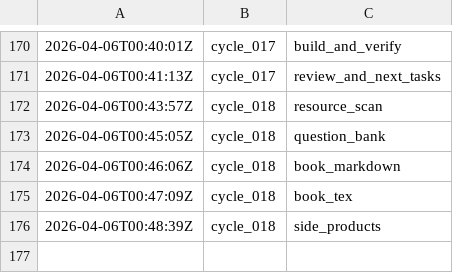
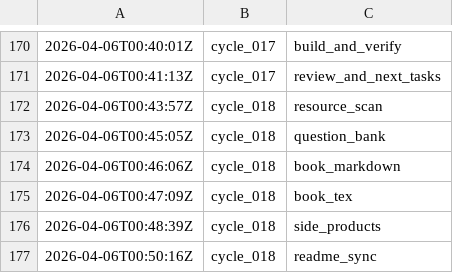
Before and after one commit to lachlanchen/LazyEarn, a TSV file: references/wealth-engine/state.tsv, drawn as a sheet; only a part is shown, gaps mark what is left out.

Commit message:
wealth refinery: cycle_018 round 07 website_sync

```diff
--- a/references/wealth-engine/state.tsv
+++ b/references/wealth-engine/state.tsv
@@ -176 +176,2 @@
 2026-04-06T00:48:39Z	cycle_018	side_products
+2026-04-06T00:50:16Z	cycle_018	readme_sync
```
Also changed, not shown: references/wealth-engine/last-stop.tsv, 8 other files.
